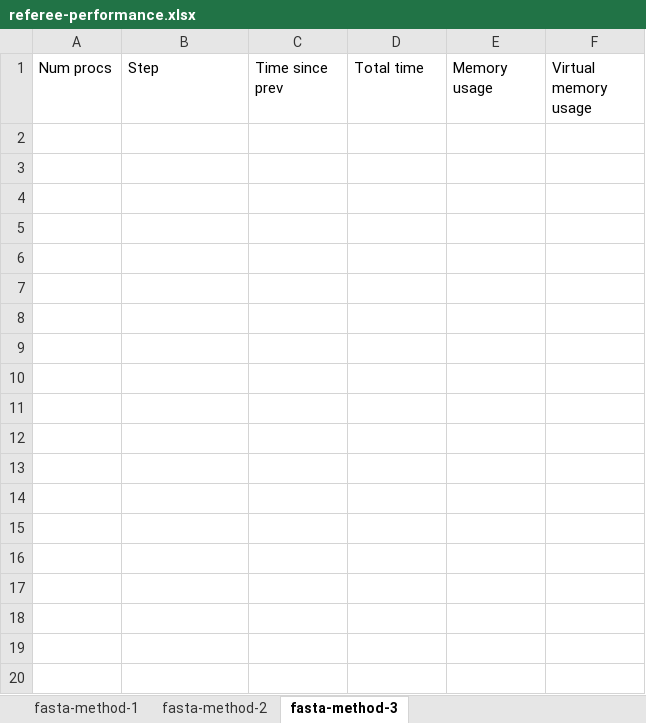
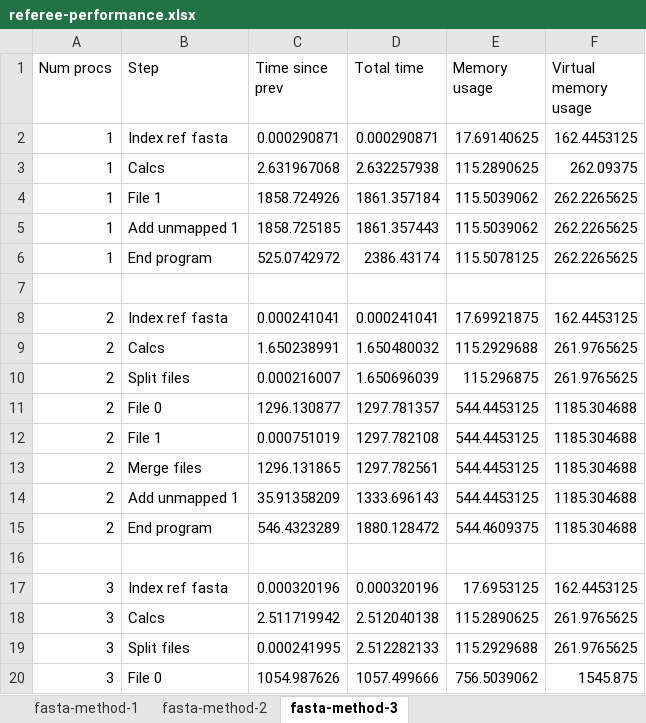
Before and after one commit to gwct/referee, an Excel workbook: data/referee-performance.xlsx, sheet fasta-method-3, drawn as a sheet; only a part is shown; values as stored, in another font and other column widths than the file's, no borders; the diff covers the shown part only; the diff names each change by its address in the sheet, - before the commit and + after, or states it on an @@ line.

```diff
--- a/data/referee-performance.xlsx (sheet fasta-method-3)
+++ b/data/referee-performance.xlsx (sheet fasta-method-3)
+row 2: 1 | Index ref fasta | 0.000290871 | 0.000290871 | 17.69140625 | 162.4453125
+row 3: 1 | Calcs | 2.631967068 | 2.632257938 | 115.2890625 | 262.09375
+row 4: 1 | File 1 | 1858.724926 | 1861.357184 | 115.5039062 | 262.2265625
+row 5: 1 | Add unmapped 1 | 1858.725185 | 1861.357443 | 115.5039062 | 262.2265625
+row 6: 1 | End program | 525.0742972 | 2386.43174 | 115.5078125 | 262.2265625
+row 7: (empty)
+row 8: 2 | Index ref fasta | 0.000241041 | 0.000241041 | 17.69921875 | 162.4453125
+row 9: 2 | Calcs | 1.650238991 | 1.650480032 | 115.2929688 | 261.9765625
+row 10: 2 | Split files | 0.000216007 | 1.650696039 | 115.296875 | 261.9765625
+row 11: 2 | File 0 | 1296.130877 | 1297.781357 | 544.4453125 | 1185.304688
+row 12: 2 | File 1 | 0.000751019 | 1297.782108 | 544.4453125 | 1185.304688
+row 13: 2 | Merge files | 1296.131865 | 1297.782561 | 544.4453125 | 1185.304688
+row 14: 2 | Add unmapped 1 | 35.91358209 | 1333.696143 | 544.4453125 | 1185.304688
+row 15: 2 | End program | 546.4323289 | 1880.128472 | 544.4609375 | 1185.304688
+row 16: (empty)
+row 17: 3 | Index ref fasta | 0.000320196 | 0.000320196 | 17.6953125 | 162.4453125
+row 18: 3 | Calcs | 2.511719942 | 2.512040138 | 115.2890625 | 261.9765625
+row 19: 3 | Split files | 0.000241995 | 2.512282133 | 115.2929688 | 261.9765625
+row 20: 3 | File 0 | 1054.987626 | 1057.499666 | 756.5039062 | 1545.875
```
Also changed, not shown: 28 added rows elsewhere in this sheet, sheet fasta-method-2, sheet fasta-method-1, 6 other files.
